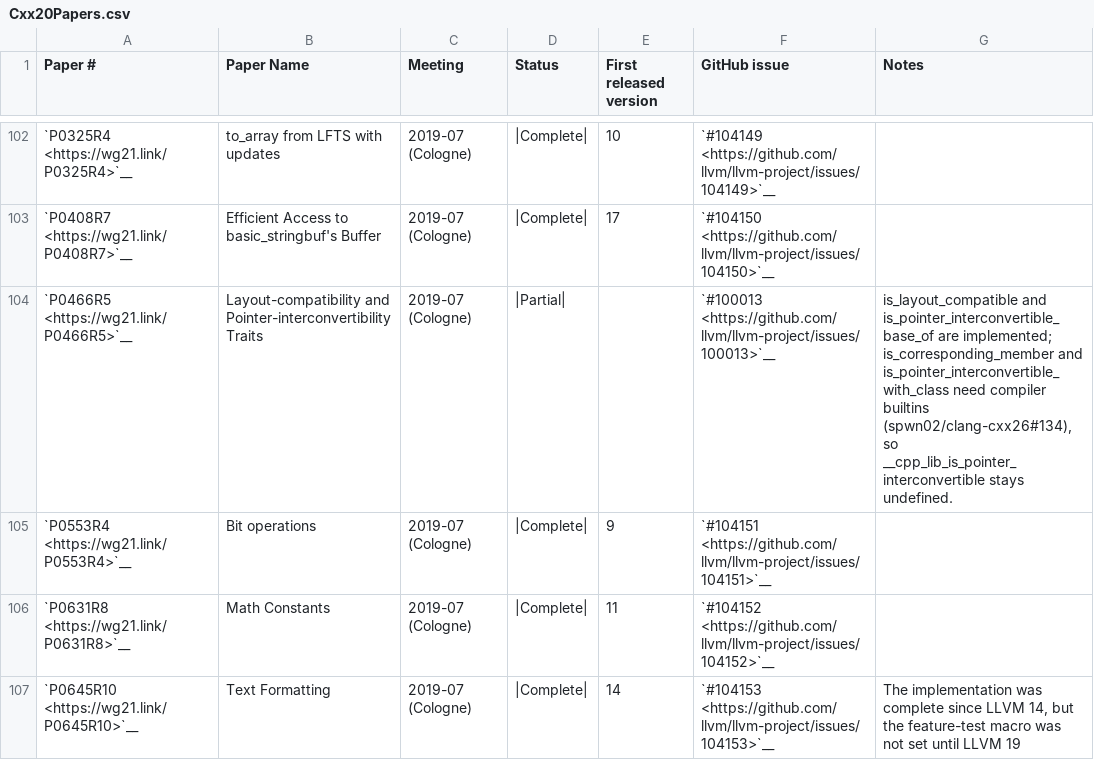
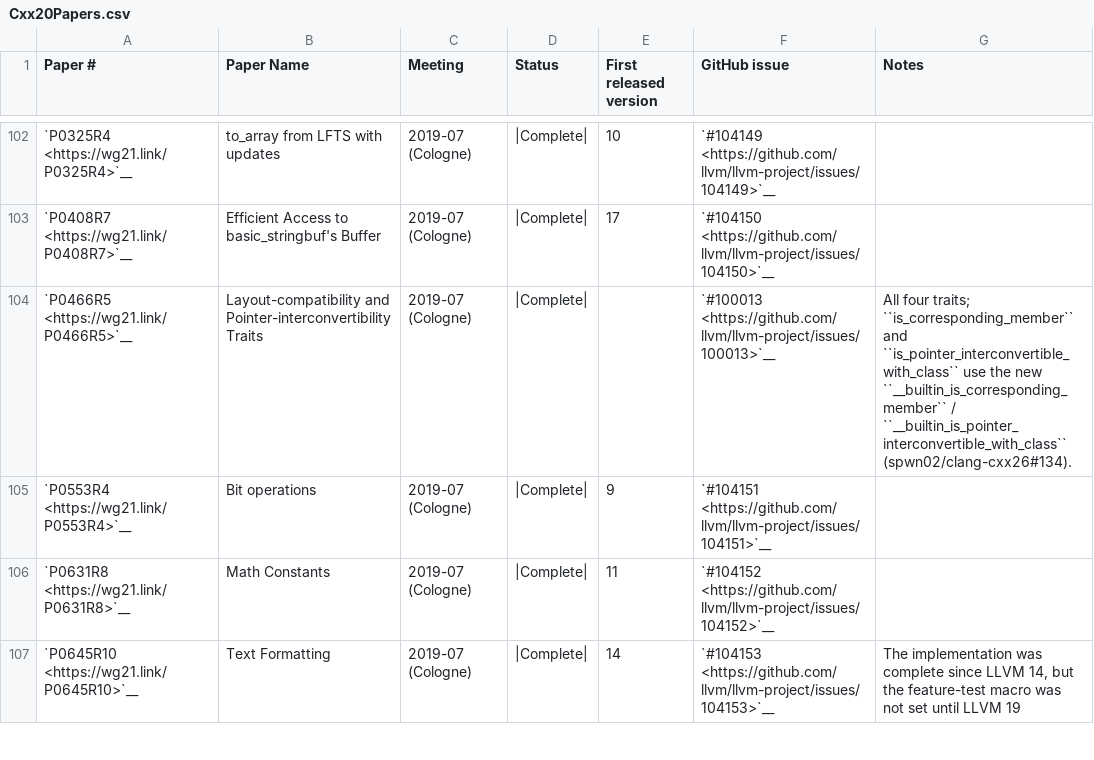
Before and after one commit to spwn02/clang-cxx26, a CSV file: libcxx/docs/Status/Cxx20Papers.csv, drawn as a sheet; only a part is shown, gaps mark what is left out.

```diff
--- a/libcxx/docs/Status/Cxx20Papers.csv
+++ b/libcxx/docs/Status/Cxx20Papers.csv
@@ -103,3 +103,3 @@
 "`P0408R7 <https://wg21.link/P0408R7>`__","Efficient Access to basic_stringbuf's Buffer","2019-07 (Cologne)","|Complete|","17","`#104150 <https://github.com/llvm/llvm-project/issues/104150>`__",""
-"`P0466R5 <https://wg21.link/P0466R5>`__","Layout-compatibility and Pointer-interconvertibility Traits","2019-07 (Cologne)","|Partial|","","`#100013 <https://github.com/llvm/llvm-project/issues/100013>`__","is_layout_compatible and is_pointer_interconvertible_base_of are implemented; is_corresponding_member and is_pointer_interconvertible_with_class need compiler builtins (spwn02/clang-cxx26#134), so __cpp_lib_is_pointer_interconvertible stays undefined."
+"`P0466R5 <https://wg21.link/P0466R5>`__","Layout-compatibility and Pointer-interconvertibility Traits","2019-07 (Cologne)","|Complete|","","`#100013 <https://github.com/llvm/llvm-project/issues/100013>`__","All four traits; ``is_corresponding_member`` and ``is_pointer_interconvertible_with_class`` use the new ``__builtin_is_corresponding_member`` / ``__builtin_is_pointer_interconvertible_with_class`` (spwn02/clang-cxx26#134)."
 "`P0553R4 <https://wg21.link/P0553R4>`__","Bit operations","2019-07 (Cologne)","|Complete|","9","`#104151 <https://github.com/llvm/llvm-project/issues/104151>`__",""
```
Also changed, not shown: 20 other files.
